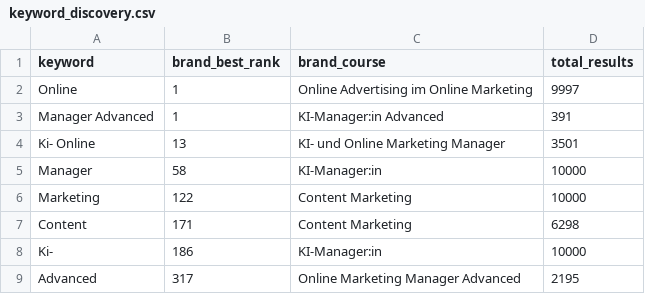
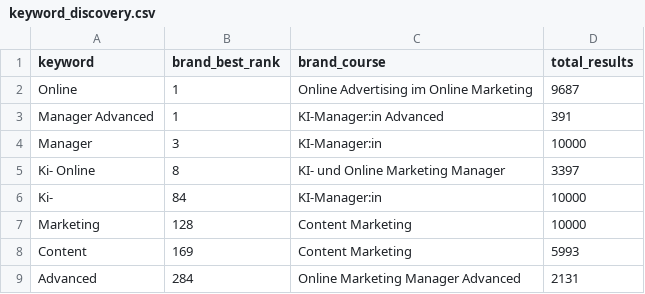
Before and after one commit to oopsrathan-create/Mein_now-crawler, a CSV file: meinnow_crawler/data/keyword_discovery.csv, drawn as a sheet.

```diff
--- a/meinnow_crawler/data/keyword_discovery.csv
+++ b/meinnow_crawler/data/keyword_discovery.csv
@@ -1,9 +1,9 @@
 keyword,brand_best_rank,brand_course,total_results
-Online,1,Online Advertising im Online Marketing,9997
+Online,1,Online Advertising im Online Marketing,9687
 Manager Advanced,1,KI-Manager:in Advanced,391
-Ki- Online,13,KI- und Online Marketing Manager,3501
-Manager,58,KI-Manager:in,10000
-Marketing,122,Content Marketing,10000
-Content,171,Content Marketing,6298
-Ki-,186,KI-Manager:in,10000
-Advanced,317,Online Marketing Manager Advanced,2195
+Manager,3,KI-Manager:in,10000
+Ki- Online,8,KI- und Online Marketing Manager,3397
+Ki-,84,KI-Manager:in,10000
+Marketing,128,Content Marketing,10000
+Content,169,Content Marketing,5993
+Advanced,284,Online Marketing Manager Advanced,2131
```
Also changed, not shown: meinnow_crawler/data/coverage.csv, meinnow_crawler/data/latest_competitor_share.csv, 9 other files.
